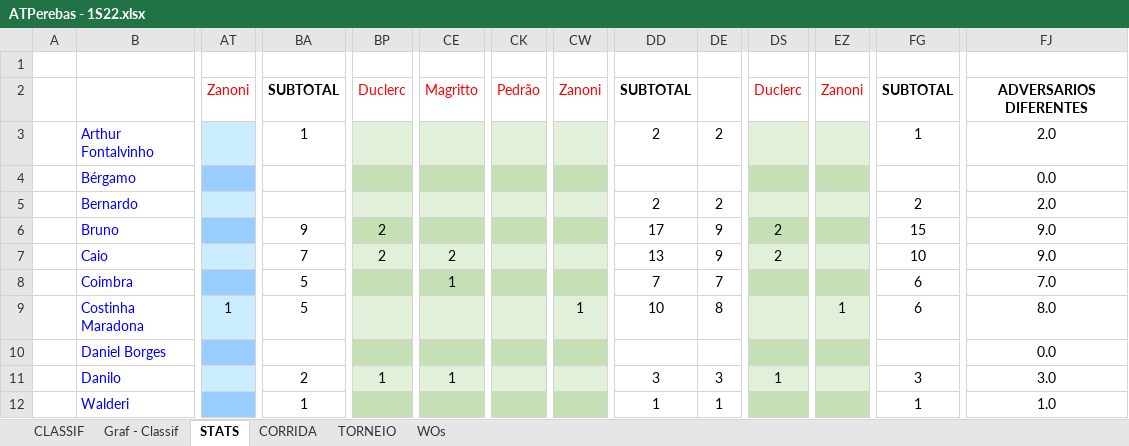
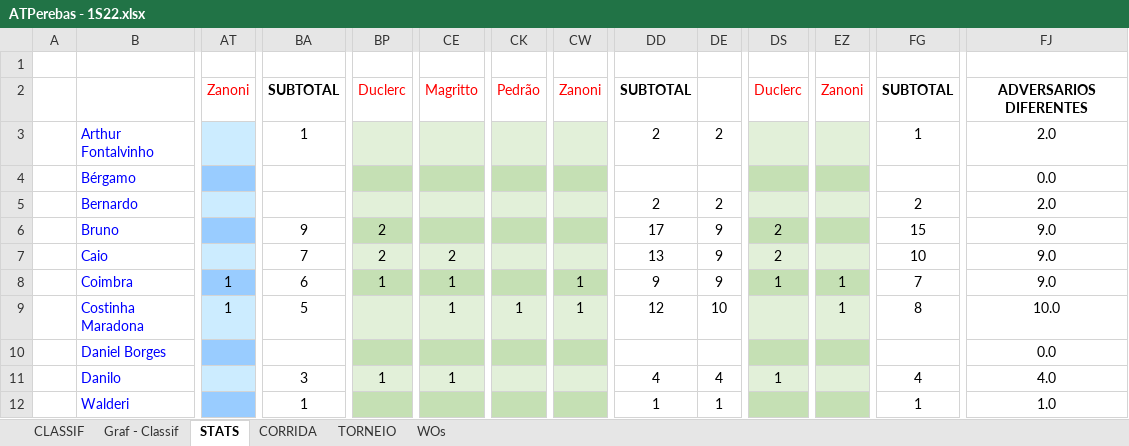
Before and after one commit to juanper/ATPerebas, an Excel workbook: 2022/semestre_1/ATPerebas - 1S22.xlsx, sheet STATS, drawn as a sheet; only a part is shown, gaps mark what is left out; values as stored, in another font and other column widths than the file's, no borders; charts and pictures not drawn; the diff covers the shown part only; the diff names each change by its address in the sheet, - before the commit and + after, or states it on an @@ line.

```diff
--- a/2022/semestre_1/ATPerebas - 1S22.xlsx (sheet STATS)
+++ b/2022/semestre_1/ATPerebas - 1S22.xlsx (sheet STATS)
-AT8: (empty)
+AT8: 1
-BA8: 5
+BA8: 6
-BP8: (empty)
+BP8: 1
-CW8: (empty)
+CW8: 1
-DD8: 7
+DD8: 9
-DE8: 7
+DE8: 9
-DS8: (empty)
+DS8: 1
-EZ8: (empty)
+EZ8: 1
-FG8: 6
+FG8: 7
-FJ8: 7.0
+FJ8: 9.0
-CE9: (empty)
+CE9: 1
-CK9: (empty)
+CK9: 1
-DD9: 10
+DD9: 12
-DE9: 8
+DE9: 10
-FG9: 6
+FG9: 8
-FJ9: 8.0
+FJ9: 10.0
-BA11: 2
+BA11: 3
-DD11: 3
+DD11: 4
-DE11: 3
+DE11: 4
-FG11: 3
+FG11: 4
-FJ11: 3.0
+FJ11: 4.0
```
Also changed, not shown: 2 added rows, 2 removed rows and 223 edited cells elsewhere in this sheet, sheet CORRIDA, sheet CLASSIF, sheet WOs, hidden cells, charts or pictures, 18 other files.
